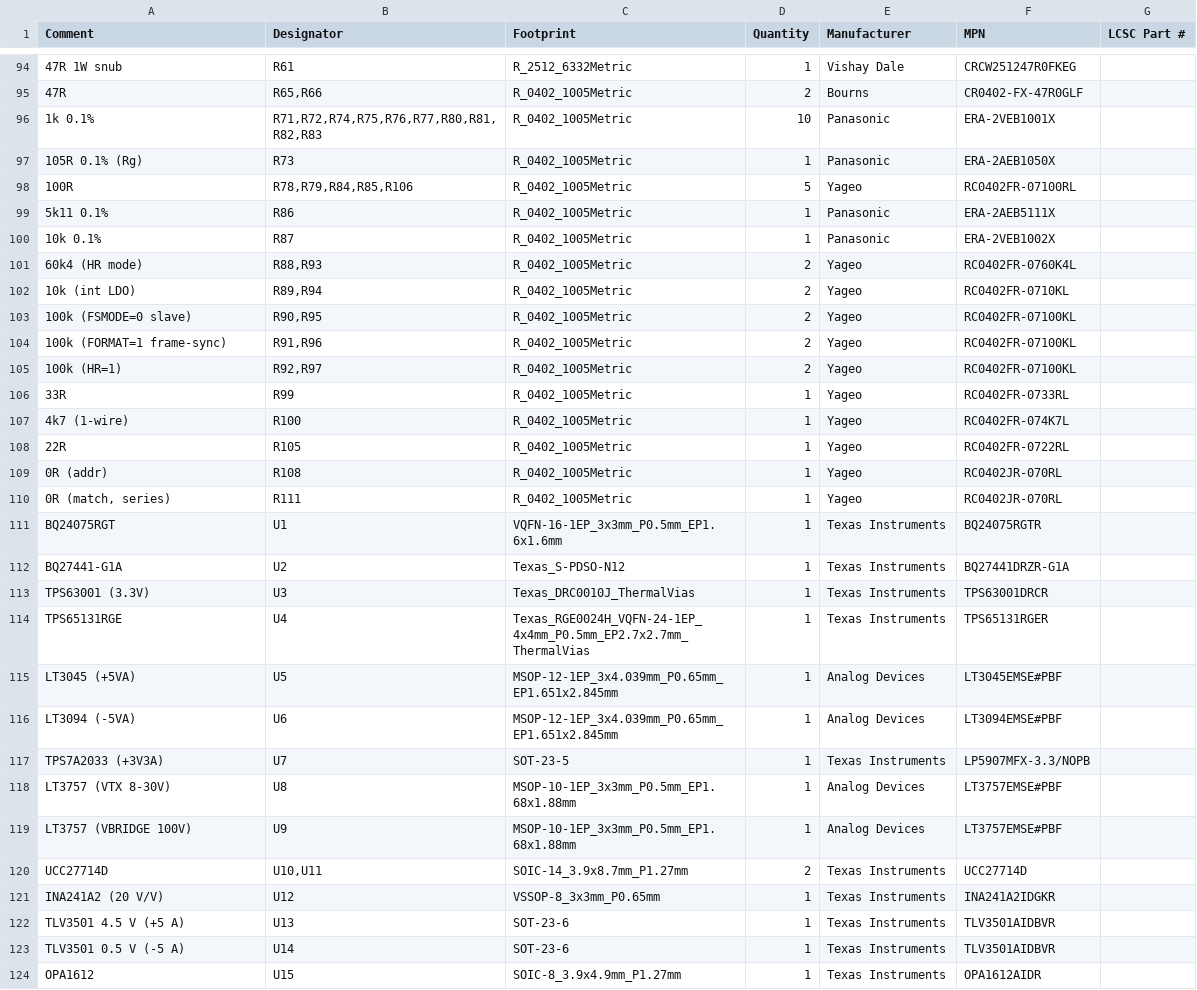
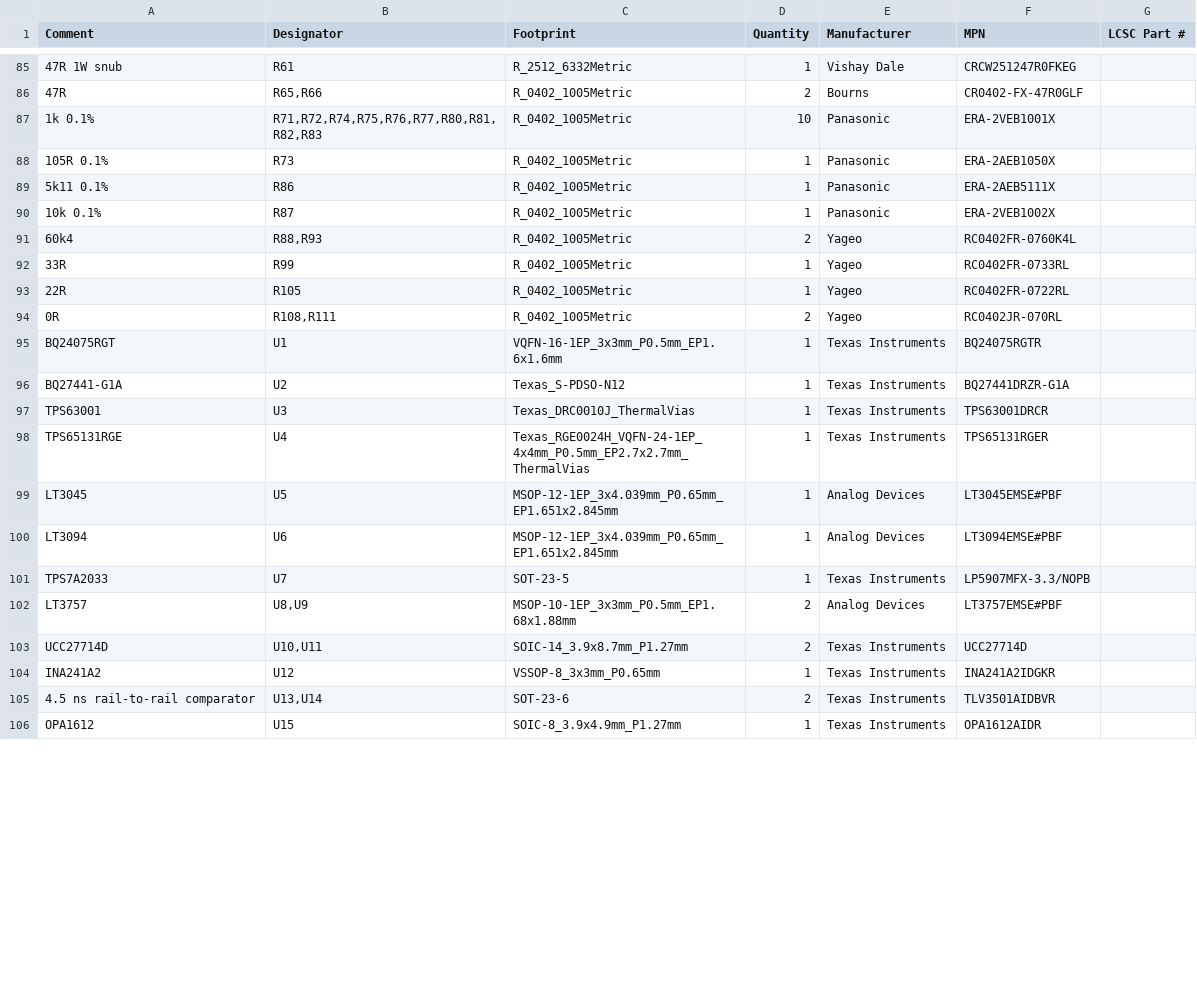
Before and after one commit to pingpongshow/MDX-1, a CSV file: hardware/mdx1/fab/BOM/MDX-1_main_BOM.csv, drawn as a sheet; only a part is shown, gaps mark what is left out; removed rows and columns are numbered as before the commit, all else as after; the diff covers the shown part only; the diff names each change by its address in the sheet, - before the commit and + after, or states it on an @@ line.

Commit message:
fab: verify + reorganize BOM, regenerate fab package, add board layer images
BOM verification & cleanup
- Reconciled bom_data.json against the placed board: all 317 placed parts map
  to a priced entry; rebuilt References and Qty from the board, dropped 3 stale
  rows and the 15 test-point (non-part) rows.
- fab_jlc.py now groups the assembly BOM by manufacturer part number, so the
  same component under different value annotations collapses onto one line
  (main 137->118 lines, UI 14->8); DNP option pads and no-MPN parts excluded.
- Fab outputs now written into fab/Gerbers, fab/BOM and fab/PNP.
- Fixed the stale coil-connector row in the interconnect BOM (J4 is a 1x06
  2.54 mm header, not PicoBlade/M12).

Regenerated Gerbers, drill, assembly BOM and pick-and-place for both boards.

Board images
- Added hardware/mdx1/images: per-layer plots (copper + silkscreen) and a
  3D top view of each board.

Docs
- Regenerated the BOM review; corrected stale content (removed-generator
  workflow, nonexistent xlsx, test-pad count) in build_review.py and the
  design-report next-steps.
- README: added board render plus images/ and fab/ layout entries.
- Added assembly and staged bring-up guides.

```diff
--- a/hardware/mdx1/fab/BOM/MDX-1_main_BOM.csv
+++ b/hardware/mdx1/fab/BOM/MDX-1_main_BOM.csv
-A88 (Comment): 105R 0.1% (Rg)
+A88 (Comment): 105R 0.1%
-row 98: 100R | R78,R79,R84,R85,R106 | R_0402_1005Metric | 5 | Yageo | RC0402FR-07100RL
-A91 (Comment): 60k4 (HR mode)
+A91 (Comment): 60k4
-row 102: 10k (int LDO) | R89,R94 | R_0402_1005Metric | 2 | Yageo | RC0402FR-0710KL
-row 103: 100k (FSMODE=0 slave) | R90,R95 | R_0402_1005Metric | 2 | Yageo | RC0402FR-07100KL
-row 104: 100k (FORMAT=1 frame-sync) | R91,R96 | R_0402_1005Metric | 2 | Yageo | RC0402FR-07100KL
-row 105: 100k (HR=1) | R92,R97 | R_0402_1005Metric | 2 | Yageo | RC0402FR-07100KL
-row 107: 4k7 (1-wire) | R100 | R_0402_1005Metric | 1 | Yageo | RC0402FR-074K7L
-A94 (Comment): 0R (addr)
+A94 (Comment): 0R
-B94 (Designator): R108
+B94 (Designator): R108,R111
-D94 (Quantity): 1
+D94 (Quantity): 2
-row 110: 0R (match, series) | R111 | R_0402_1005Metric | 1 | Yageo | RC0402JR-070RL
-A97 (Comment): TPS63001 (3.3V)
+A97 (Comment): TPS63001
-A99 (Comment): LT3045 (+5VA)
+A99 (Comment): LT3045
-A100 (Comment): LT3094 (-5VA)
+A100 (Comment): LT3094
-A101 (Comment): TPS7A2033 (+3V3A)
+A101 (Comment): TPS7A2033
-A102 (Comment): LT3757 (VTX 8-30V)
+A102 (Comment): LT3757
-B102 (Designator): U8
+B102 (Designator): U8,U9
-D102 (Quantity): 1
+D102 (Quantity): 2
-row 119: LT3757 (VBRIDGE 100V) | U9 | MSOP-10-1EP_3x3mm_P0.5mm_EP1.68x1.88mm | 1 | Analog Devices | LT3757EMSE#PBF
-A104 (Comment): INA241A2 (20 V/V)
+A104 (Comment): INA241A2
-A105 (Comment): TLV3501 4.5 V (+5 A)
+A105 (Comment): 4.5 ns rail-to-rail comparator
-B105 (Designator): U13
+B105 (Designator): U13,U14
-D105 (Quantity): 1
+D105 (Quantity): 2
-row 123: TLV3501 0.5 V (-5 A) | U14 | SOT-23-6 | 1 | Texas Instruments | TLV3501AIDBVR
```
Also changed, not shown: 10 removed rows and 55 edited cells elsewhere in this file, hardware/mdx1/fab/BOM/MDX-1_interconnect_BOM.csv, hardware/mdx1/fab/BOM/MDX-1_ui_BOM.csv, 53 other files.
